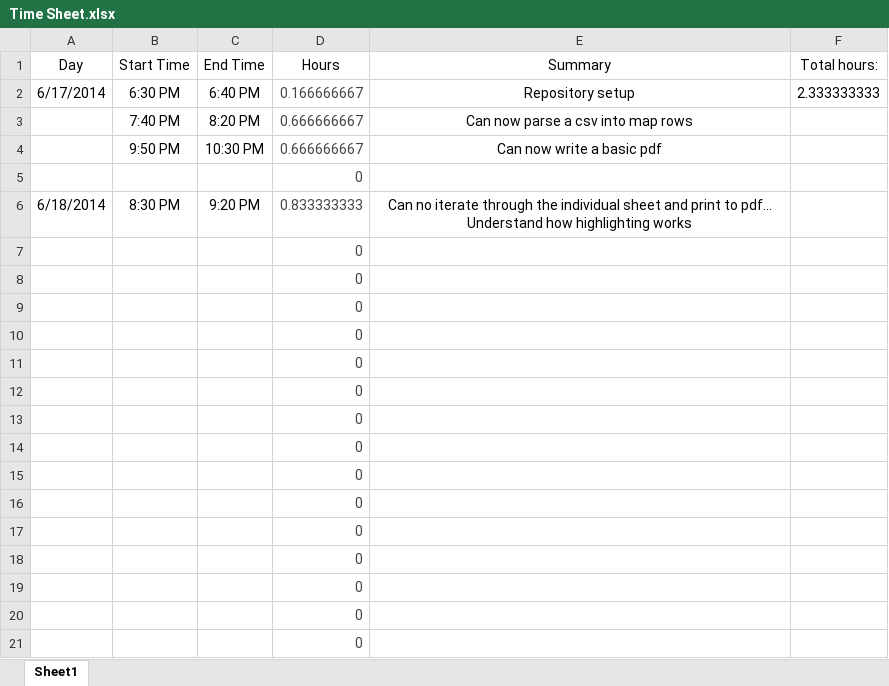
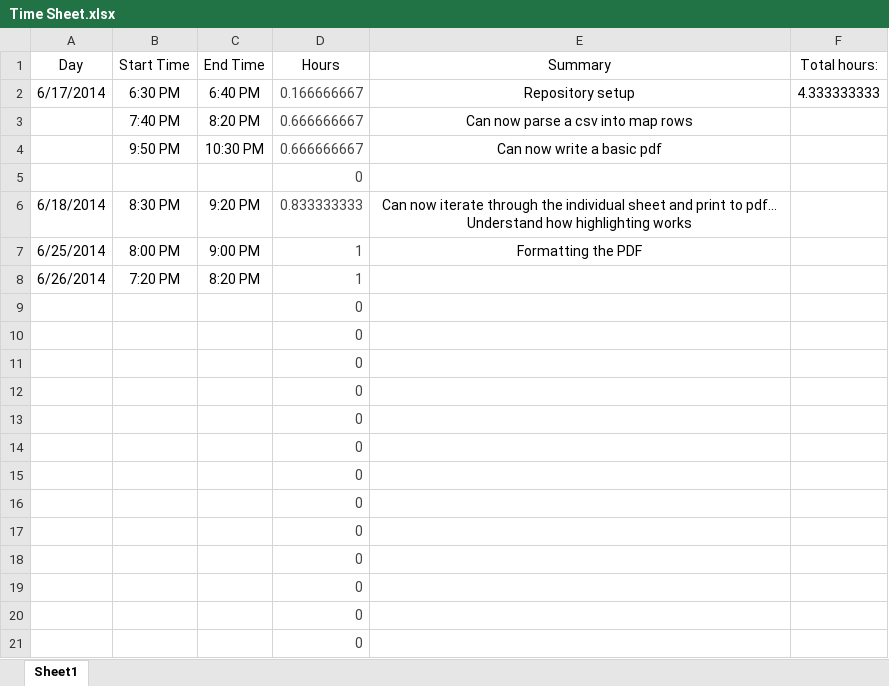
Before and after one commit to pkbigmarsh/WSCF-Results-App, an Excel workbook: Time Sheet.xlsx, sheet Sheet1, drawn as a sheet; values as stored, in another font and other column widths than the file's, no borders; removed rows and columns are numbered as before the commit, all else as after; the diff names each change by its address in the sheet, - before the commit and + after, or states it on an @@ line.

```diff
--- a/Time Sheet.xlsx (sheet Sheet1)
+++ b/Time Sheet.xlsx (sheet Sheet1)
-F2 (Total hours:): 2.333333333
+F2 (Total hours:): 4.333333333
-E6 (Summary): Can no iterate through…
+E6 (Summary): Can now iterate through…
-row 7:  |  |  | 0
-row 8:  |  |  | 0
+row 7: 6/25/2014 | 8:00 PM | 9:00 PM | 1 | Formatting the PDF
+row 8: 6/26/2014 | 7:20 PM | 8:20 PM | 1
```
Also changed, not shown: 4 other files.
